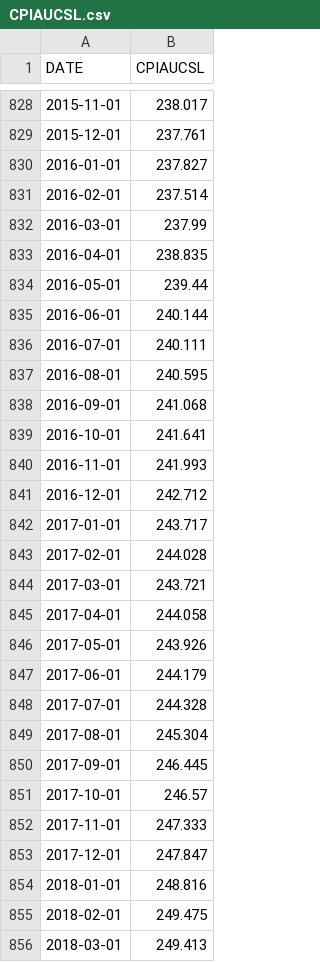
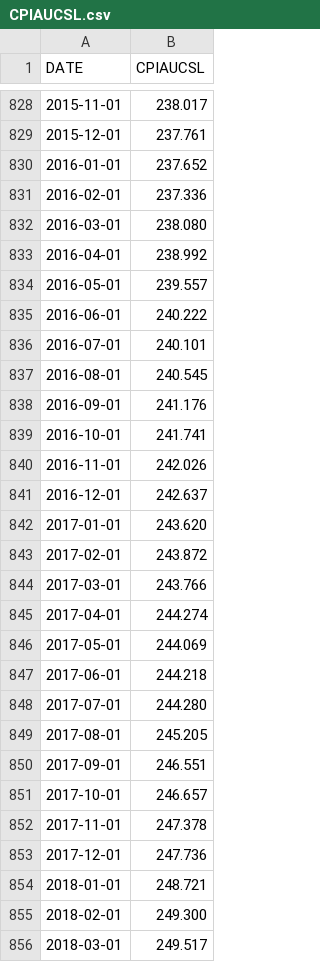
Before and after one commit to richardfoltyn/python-statistics, a CSV file: data/input/CSV/CPIAUCSL.csv (was data/input/FRED/CPIAUCSL.csv), drawn as a sheet; only a part is shown, gaps mark what is left out; the diff covers the shown part only.

Commit message:
Update FRED data files and processing script

```diff
--- a/data/input/FRED/CPIAUCSL.csv
+++ b/data/input/CSV/CPIAUCSL.csv
@@ -829,28 +829,28 @@ DATE,CPIAUCSL
 2015-12-01,237.761
-2016-01-01,237.827
-2016-02-01,237.514
-2016-03-01,237.99
-2016-04-01,238.835
-2016-05-01,239.44
-2016-06-01,240.144
-2016-07-01,240.111
-2016-08-01,240.595
-2016-09-01,241.068
-2016-10-01,241.641
-2016-11-01,241.993
-2016-12-01,242.712
-2017-01-01,243.717
-2017-02-01,244.028
-2017-03-01,243.721
-2017-04-01,244.058
-2017-05-01,243.926
-2017-06-01,244.179
-2017-07-01,244.328
-2017-08-01,245.304
-2017-09-01,246.445
-2017-10-01,246.57
-2017-11-01,247.333
-2017-12-01,247.847
-2018-01-01,248.816
-2018-02-01,249.475
-2018-03-01,249.413
+2016-01-01,237.652
+2016-02-01,237.336
+2016-03-01,238.080
+2016-04-01,238.992
+2016-05-01,239.557
+2016-06-01,240.222
+2016-07-01,240.101
+2016-08-01,240.545
+2016-09-01,241.176
+2016-10-01,241.741
+2016-11-01,242.026
+2016-12-01,242.637
+2017-01-01,243.620
+2017-02-01,243.872
+2017-03-01,243.766
+2017-04-01,244.274
+2017-05-01,244.069
+2017-06-01,244.218
+2017-07-01,244.280
+2017-08-01,245.205
+2017-09-01,246.551
+2017-10-01,246.657
+2017-11-01,247.378
+2017-12-01,247.736
+2018-01-01,248.721
+2018-02-01,249.300
+2018-03-01,249.517
```
Also changed, not shown: 10 added rows and 146 edited cells elsewhere in this file, data/input/CSV/CIVPART.csv, data/input/CSV/UNRATE.csv, 17 other files.
